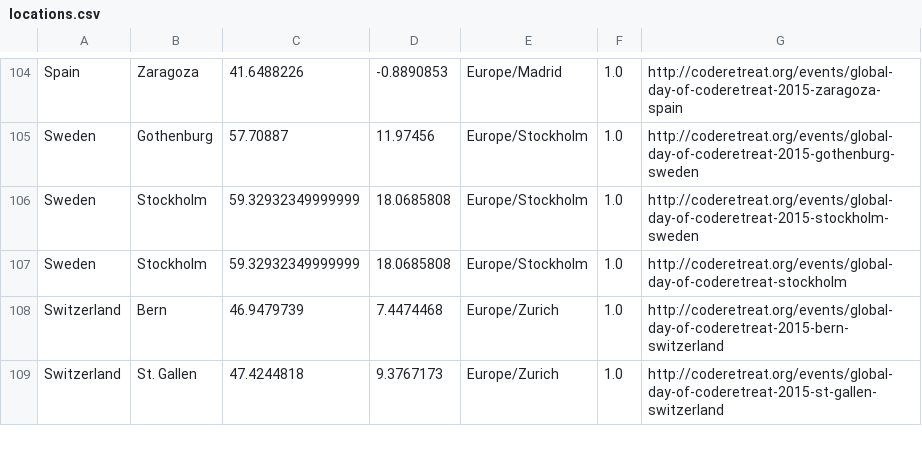
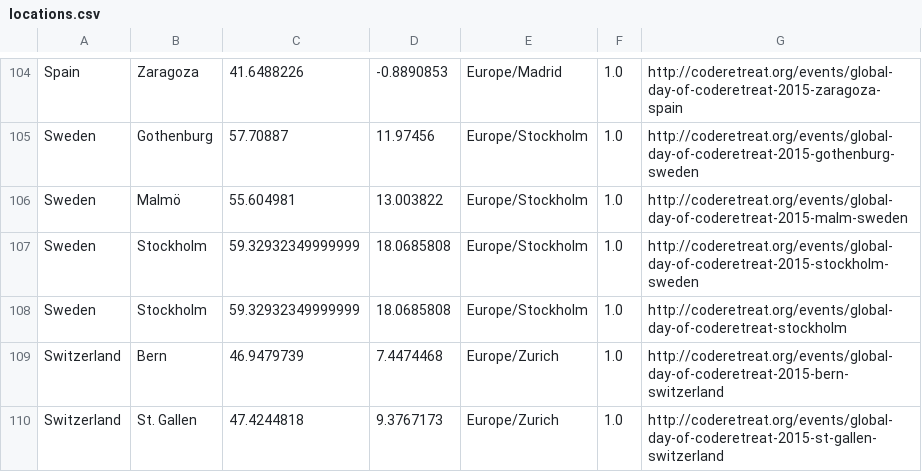
Before and after one commit to coderetreat/GDCR, a CSV file: data/locations.csv, drawn as a sheet; only a part is shown, gaps mark what is left out; the diff names each change by its address in the sheet, - before the commit and + after, or states it on an @@ line.

Commit message:
Adds Malmö, Sweden to the map

```diff
--- a/data/locations.csv
+++ b/data/locations.csv
+row 106: Sweden | Malmö | 55.604981 | 13.003822 | Europe/Stockholm | 1.0 | http://coderetreat.org/events/global-day-of-coderetreat-2015-malm-sweden
```
Also changed, not shown: 1 other file.
